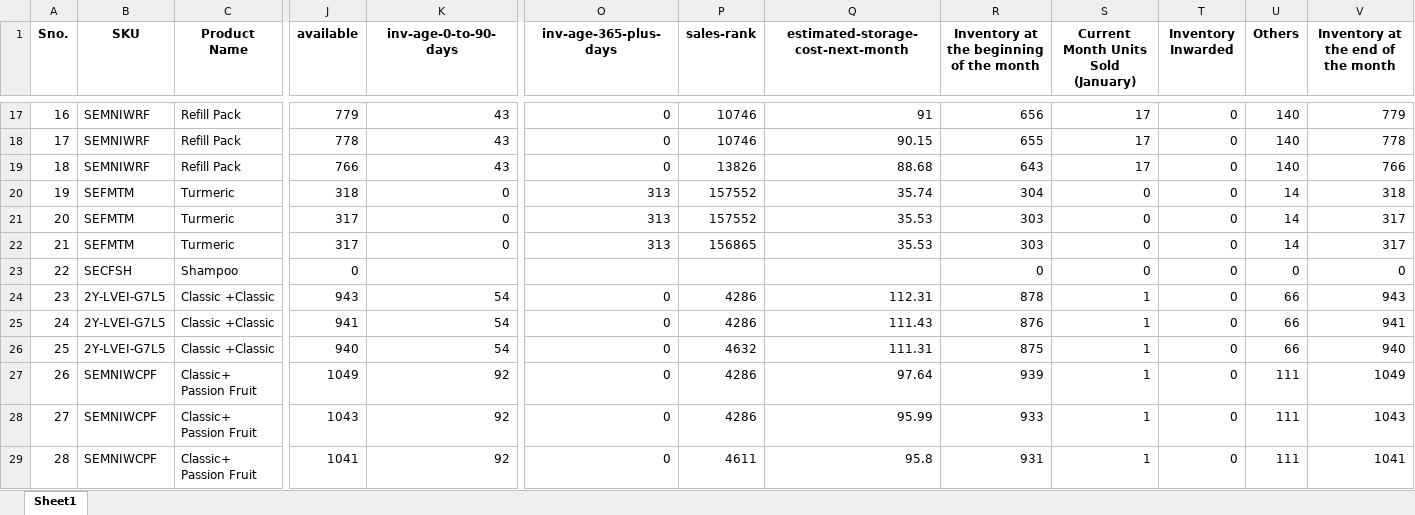
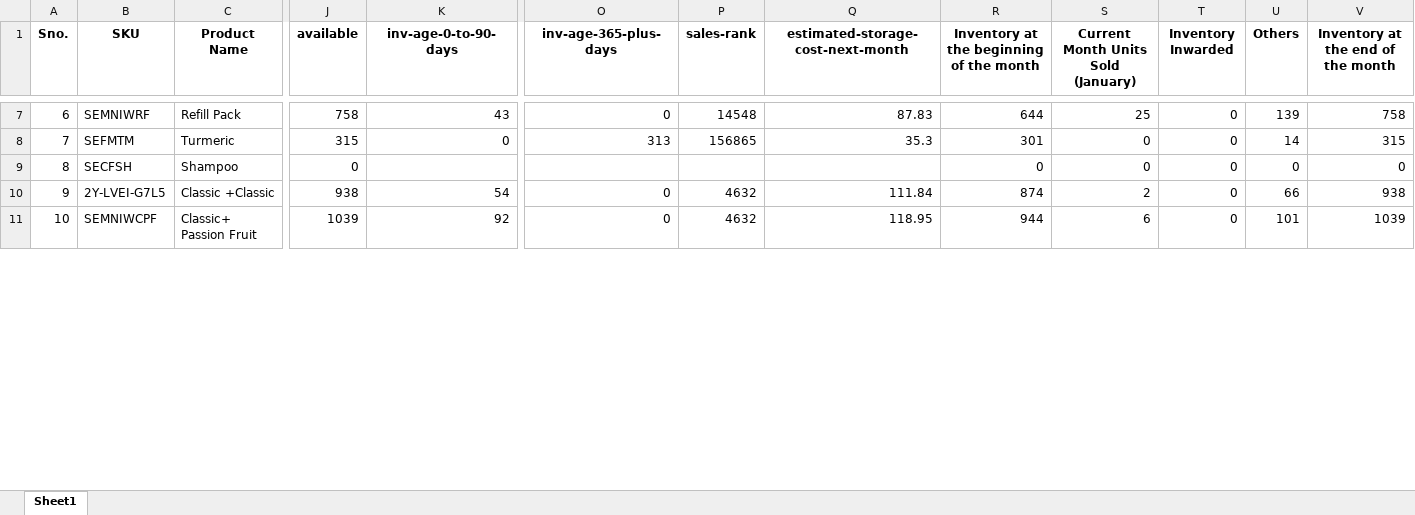
Before and after one commit to frontenddeveloper-lab/Phormula-tool, an Excel workbook: backend/uploads/currentinventory_1_uk_january2026.xlsx, sheet Sheet1, drawn as a sheet; only a part is shown, gaps mark what is left out; values as stored, in another font and other column widths than the file's, no borders; removed rows and columns are numbered as before the commit, all else as after; rows hold the shown columns only; the diff covers the shown part only; the diff names each change by its address in the sheet, - before the commit and + after, or states it on an @@ line.

```diff
--- a/backend/uploads/currentinventory_1_uk_january2026.xlsx (sheet Sheet1)
+++ b/backend/uploads/currentinventory_1_uk_january2026.xlsx (sheet Sheet1)
@@ column A (Sno.) renumbered between rows 3 and 17 @@
-J7 (available): 779
+J7 (available): 758
-P7 (sales-rank): 10746
+P7 (sales-rank): 14548
-Q7: 91
+Q7: 87.83
-R7: 656
+R7: 644
-S7: 17
+S7: 25
-U7 (Others): 140
+U7 (Others): 139
-V7: 779
+V7: 758
-row 18: 17 | SEMNIWRF | Refill Pack | 778 | 43 | 0 | 10746 | 90.15 | 655 | 17 | 0 | 140 | 778
-row 19: 18 | SEMNIWRF | Refill Pack | 766 | 43 | 0 | 13826 | 88.68 | 643 | 17 | 0 | 140 | 766
-row 20: 19 | SEFMTM | Turmeric | 318 | 0 | 313 | 157552 | 35.74 | 304 | 0 | 0 | 14 | 318
-row 21: 20 | SEFMTM | Turmeric | 317 | 0 | 313 | 157552 | 35.53 | 303 | 0 | 0 | 14 | 317
-J8 (available): 317
+J8 (available): 315
-Q8: 35.53
+Q8: 35.3
-R8: 303
+R8: 301
-V8: 317
+V8: 315
-row 24: 23 | 2Y-LVEI-G7L5 | Classic +Classic | 943 | 54 | 0 | 4286 | 112.31 | 878 | 1 | 0 | 66 | 943
-row 25: 24 | 2Y-LVEI-G7L5 | Classic +Classic | 941 | 54 | 0 | 4286 | 111.43 | 876 | 1 | 0 | 66 | 941
-J10 (available): 940
+J10 (available): 938
-Q10: 111.31
+Q10: 111.84
-R10: 875
+R10: 874
-S10: 1
+S10: 2
-V10: 940
+V10: 938
-J11 (available): 1049
+J11 (available): 1039
-P11 (sales-rank): 4286
+P11 (sales-rank): 4632
-Q11: 97.64
+Q11: 118.95
-R11: 939
+R11: 944
-S11: 1
+S11: 6
-U11 (Others): 111
+U11 (Others): 101
-V11: 1049
+V11: 1039
-row 28: 27 | SEMNIWCPF | Classic+ Passion Fruit | 1043 | 92 | 0 | 4286 | 95.99 | 933 | 1 | 0 | 111 | 1043
-row 29: 28 | SEMNIWCPF | Classic+ Passion Fruit | 1041 | 92 | 0 | 4611 | 95.8 | 931 | 1 | 0 | 111 | 1041
```
Also changed, not shown: 1 added row, 21 removed rows and 37 edited cells elsewhere in this sheet, 2 other files.
